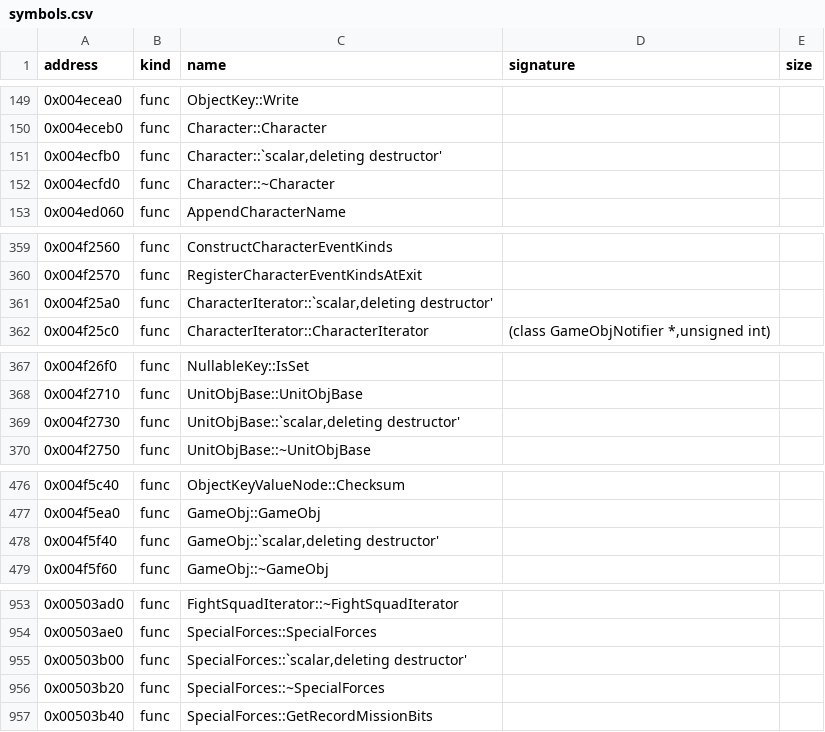
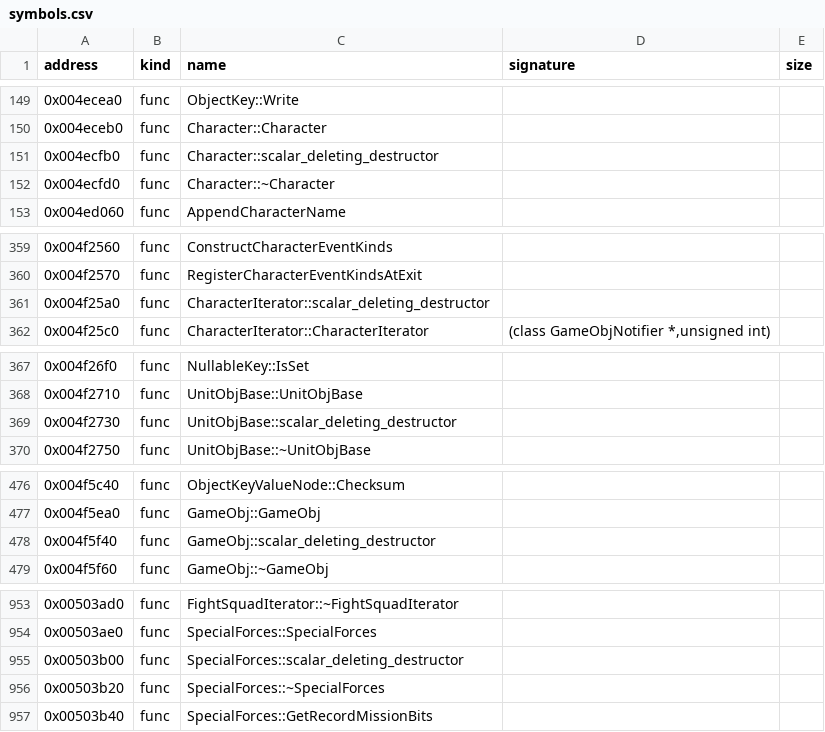
Before and after one commit to bicyclespokesperson/rebellion_modernized, a CSV file: symbols/symbols.csv, drawn as a sheet; only a part is shown, gaps mark what is left out; the diff covers the shown part only.

```diff
--- a/symbols/symbols.csv
+++ b/symbols/symbols.csv
@@ -150,3 +150,3 @@ address,kind,name,signature,size
 0x004eceb0,func,Character::Character,,
-0x004ecfb0,func,"Character::`scalar,deleting destructor'",,
+0x004ecfb0,func,Character::scalar_deleting_destructor,,
 0x004ecfd0,func,Character::~Character,,
@@ -360,3 +360,3 @@ address,kind,name,signature,size
 0x004f2570,func,RegisterCharacterEventKindsAtExit,,
-0x004f25a0,func,"CharacterIterator::`scalar,deleting destructor'",,
+0x004f25a0,func,CharacterIterator::scalar_deleting_destructor,,
 0x004f25c0,func,CharacterIterator::CharacterIterator,"(class GameObjNotifier *,unsigned int)",
@@ -368,3 +368,3 @@ address,kind,name,signature,size
 0x004f2710,func,UnitObjBase::UnitObjBase,,
-0x004f2730,func,"UnitObjBase::`scalar,deleting destructor'",,
+0x004f2730,func,UnitObjBase::scalar_deleting_destructor,,
 0x004f2750,func,UnitObjBase::~UnitObjBase,,
@@ -477,3 +477,3 @@ address,kind,name,signature,size
 0x004f5ea0,func,GameObj::GameObj,,
-0x004f5f40,func,"GameObj::`scalar,deleting destructor'",,
+0x004f5f40,func,GameObj::scalar_deleting_destructor,,
 0x004f5f60,func,GameObj::~GameObj,,
@@ -954,3 +954,3 @@ address,kind,name,signature,size
 0x00503ae0,func,SpecialForces::SpecialForces,,
-0x00503b00,func,"SpecialForces::`scalar,deleting destructor'",,
+0x00503b00,func,SpecialForces::scalar_deleting_destructor,,
 0x00503b20,func,SpecialForces::~SpecialForces,,
```
Also changed, not shown: 12 edited cells elsewhere in this file, 2 other files.
